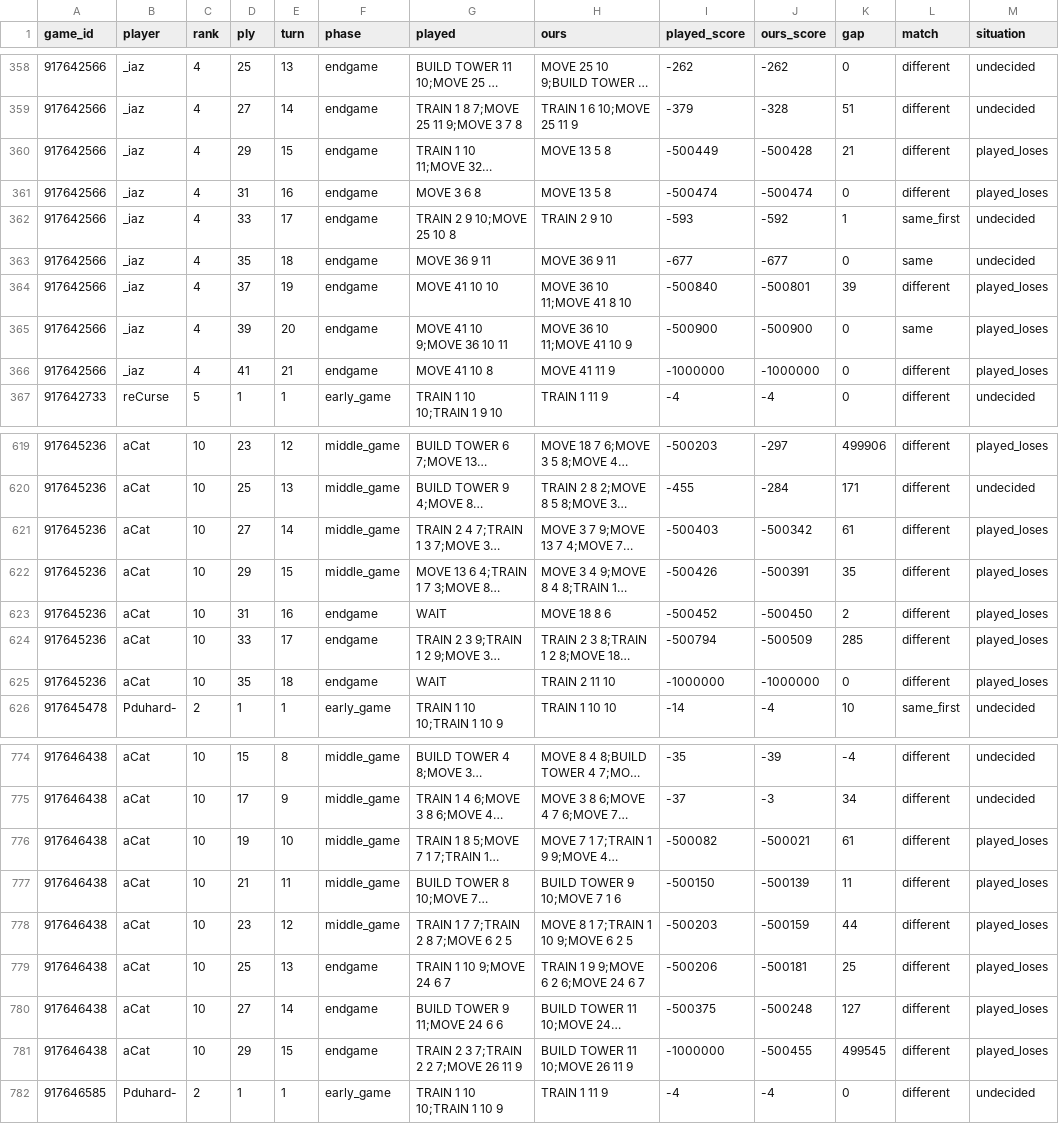
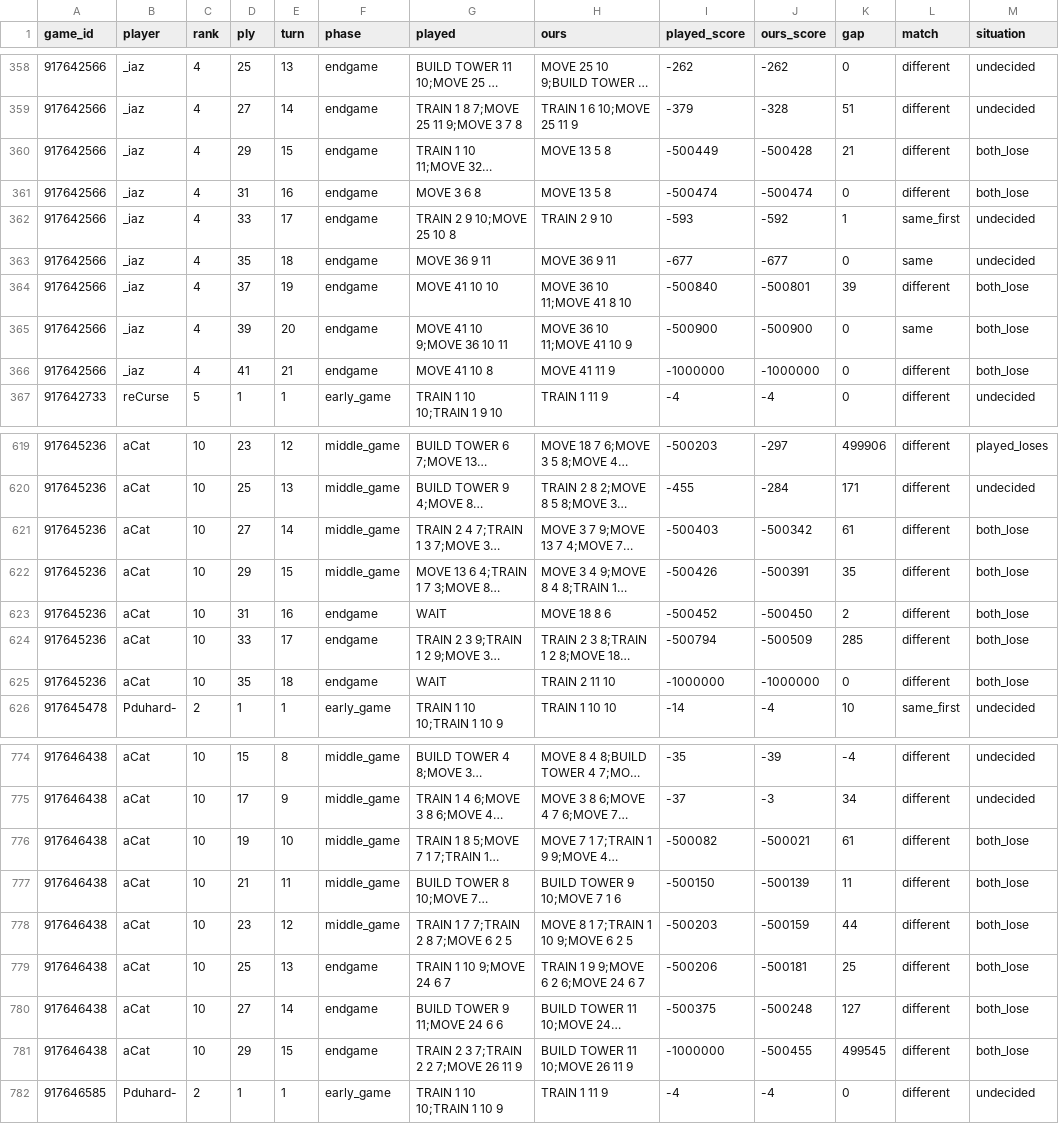
Before and after one commit to Arthur-Vat/codingame-bots, a CSV file: games/ice-and-fire/research/codingame/2026-11-06-v014-judge/judgements.csv, drawn as a sheet; only a part is shown, gaps mark what is left out; long unchanged cells end in …; the diff covers the shown part only; the diff names each change by its address in the sheet, - before the commit and + after, or states it on an @@ line.

```diff
--- a/games/ice-and-fire/research/codingame/2026-11-06-v014-judge/judgements.csv
+++ b/games/ice-and-fire/research/codingame/2026-11-06-v014-judge/judgements.csv
-M360:M361 (situation): played_loses
+M360:M361 (situation): both_lose
-M364:M366 (situation): played_loses
+M364:M366 (situation): both_lose
-M621:M625 (situation): played_loses
+M621:M625 (situation): both_lose
-M776:M781 (situation): played_loses
+M776:M781 (situation): both_lose
```
Also changed, not shown: 51 edited cells elsewhere in this file, games/ice-and-fire/research/codingame/2026-11-06-v014-judge/summary.csv, 7 other files.
